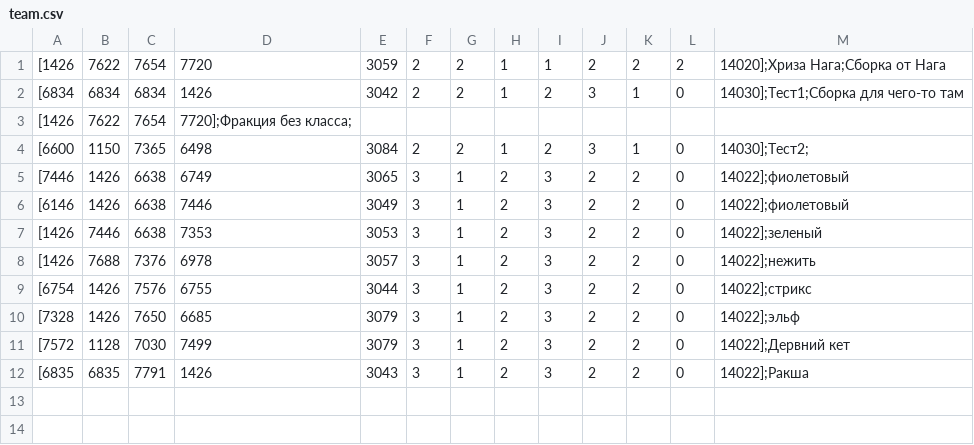
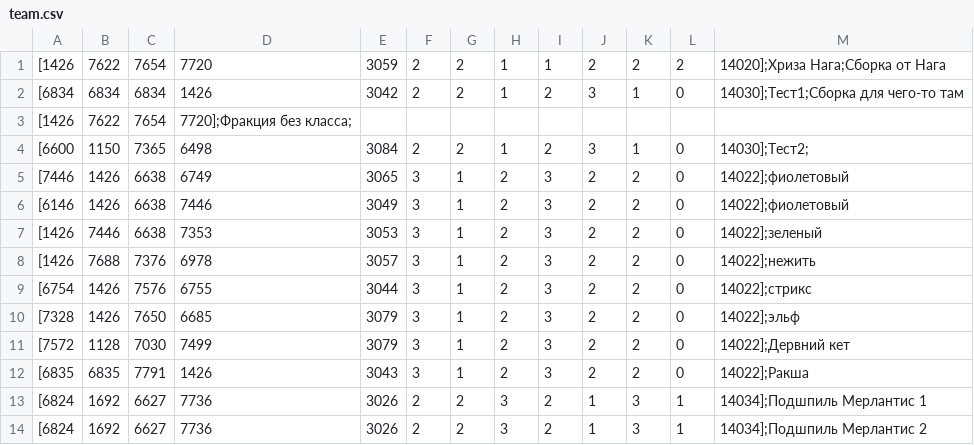
Before and after one commit to anch665/GoW-Underspire-map, a CSV file: team.csv, drawn as a sheet; the diff names each change by its address in the sheet, - before the commit and + after, or states it on an @@ line.

Commit message:
Update team.csv

```diff
--- a/team.csv
+++ b/team.csv
+row 13: [6824 | 1692 | 6627 | 7736 | 3026 | 2 | 2 | 3 | 2 | 1 | 3 | 1 | 14034];Подшпиль Мерлантис 1
+row 14: [6824 | 1692 | 6627 | 7736 | 3026 | 2 | 2 | 3 | 2 | 1 | 3 | 1 | 14034];Подшпиль Мерлантис 2
```
